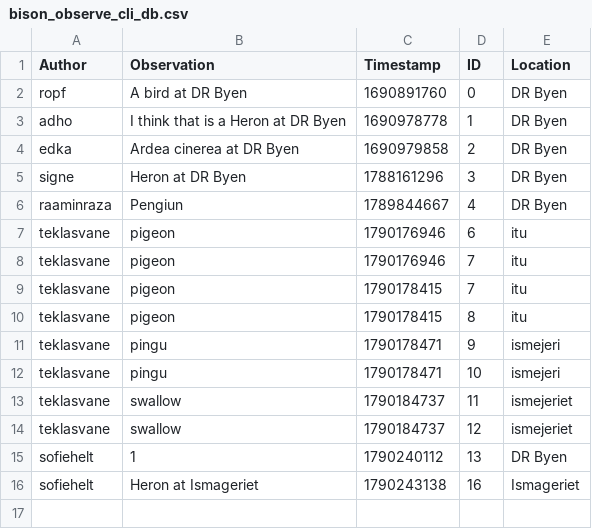
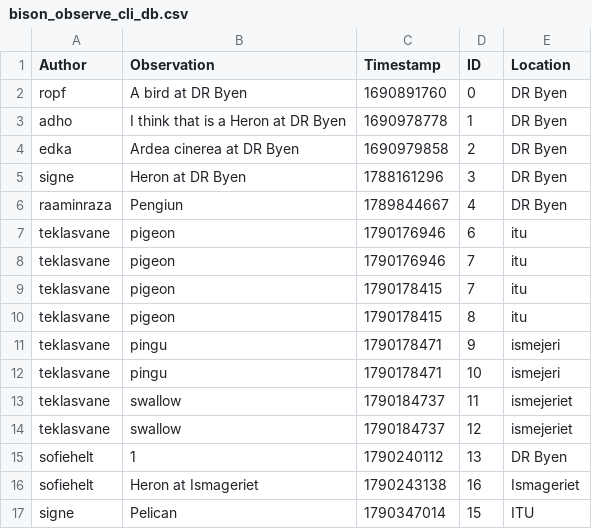
Before and after one commit to ITU-BDSA2026-GROUP10/Bison, a CSV file: src/Bison.CLI/bison_observe_cli_db.csv, drawn as a sheet.

Commit message:
Fix: Reverted to earlier commit to get commands to work again
Co-authored-by: Louise <lobi@itu.dk>
Co-authored-by: Raamin <rraz@itu.dk>

```diff
--- a/src/Bison.CLI/bison_observe_cli_db.csv
+++ b/src/Bison.CLI/bison_observe_cli_db.csv
@@ -16 +16,2 @@ sofiehelt,"1",1790240112,13,DR Byen
 sofiehelt,"Heron at Ismageriet",1790243138,16,Ismageriet
+signe,"Pelican",1790347014,15,ITU
```
